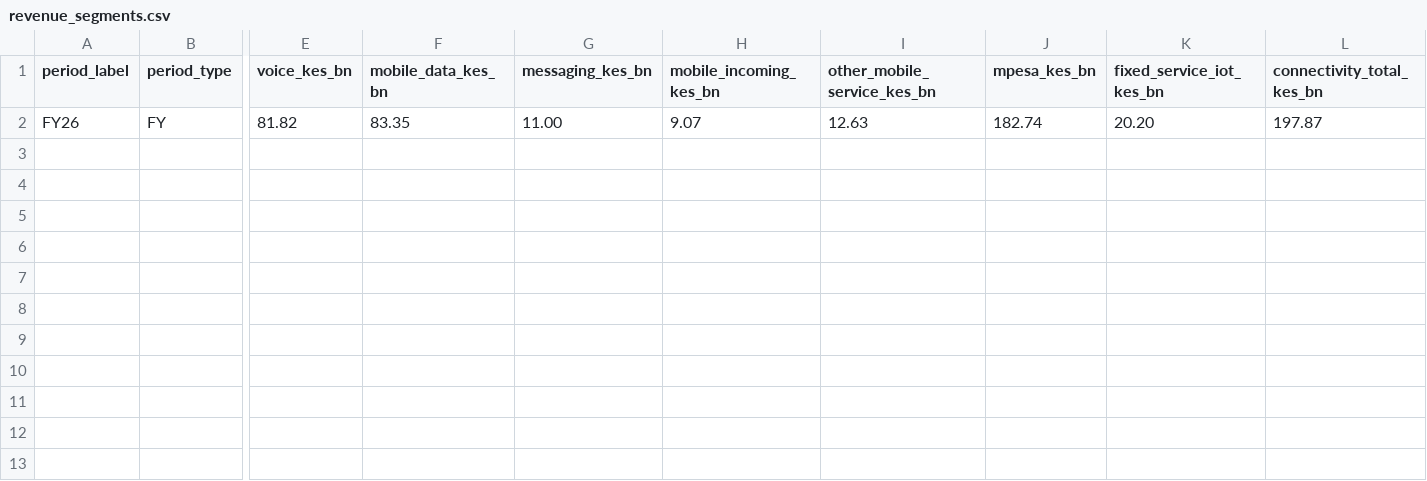
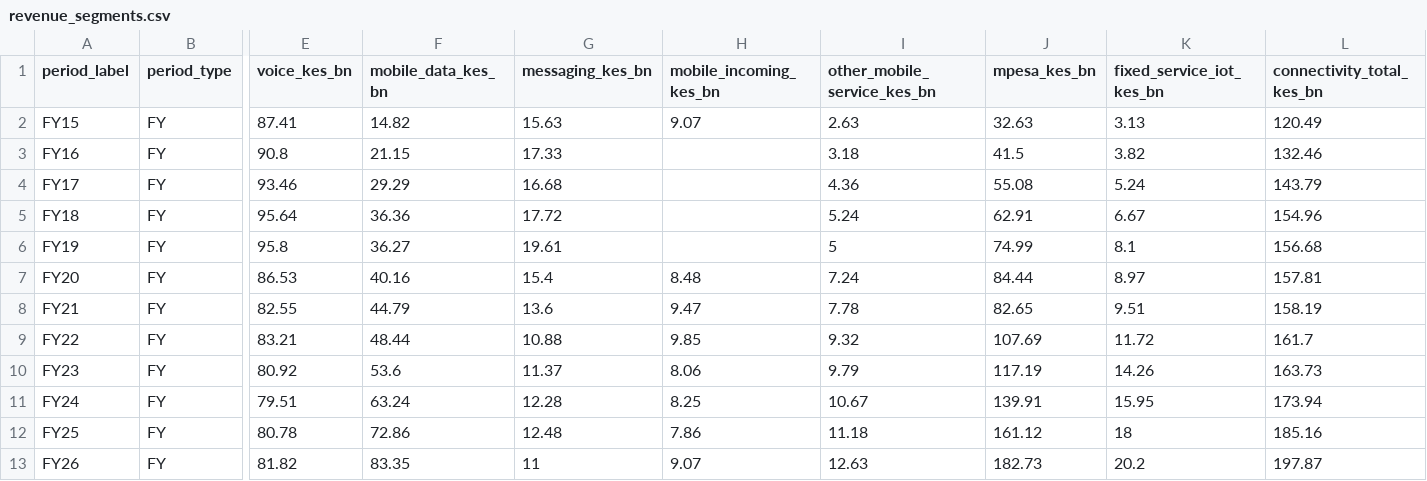
Before and after one commit to Derrick-Ryan-Giggs/safaricom-intelligence, a CSV file: ingestion/seed/data/revenue_segments.csv, drawn as a sheet; only a part is shown, gaps mark what is left out; addresses are those after the commit; rows hold the shown columns only; the diff names each change by its address in the sheet, - before the commit and + after, or states it on an @@ line.

```diff
--- a/ingestion/seed/data/revenue_segments.csv
+++ b/ingestion/seed/data/revenue_segments.csv
+row 2: FY15 | FY | 87.41 | 14.82 | 15.63 | 9.07 | 2.63 | 32.63 | 3.13 | 120.49
+row 3: FY16 | FY | 90.8 | 21.15 | 17.33 |  | 3.18 | 41.5 | 3.82 | 132.46
+row 4: FY17 | FY | 93.46 | 29.29 | 16.68 |  | 4.36 | 55.08 | 5.24 | 143.79
+row 5: FY18 | FY | 95.64 | 36.36 | 17.72 |  | 5.24 | 62.91 | 6.67 | 154.96
+row 6: FY19 | FY | 95.8 | 36.27 | 19.61 |  | 5 | 74.99 | 8.1 | 156.68
+row 7: FY20 | FY | 86.53 | 40.16 | 15.4 | 8.48 | 7.24 | 84.44 | 8.97 | 157.81
+row 8: FY21 | FY | 82.55 | 44.79 | 13.6 | 9.47 | 7.78 | 82.65 | 9.51 | 158.19
+row 9: FY22 | FY | 83.21 | 48.44 | 10.88 | 9.85 | 9.32 | 107.69 | 11.72 | 161.7
+row 10: FY23 | FY | 80.92 | 53.6 | 11.37 | 8.06 | 9.79 | 117.19 | 14.26 | 163.73
+row 11: FY24 | FY | 79.51 | 63.24 | 12.28 | 8.25 | 10.67 | 139.91 | 15.95 | 173.94
+row 12: FY25 | FY | 80.78 | 72.86 | 12.48 | 7.86 | 11.18 | 161.12 | 18 | 185.16
-G13 (messaging_kes_bn): 11.00
+G13 (messaging_kes_bn): 11
-J13 (mpesa_kes_bn): 182.74
+J13 (mpesa_kes_bn): 182.73
-K13 (fixed_service_iot_kes_bn): 20.20
+K13 (fixed_service_iot_kes_bn): 20.2
```
Also changed, not shown: ingestion/seed/data/company_overview.csv, ingestion/seed/data/kenya_ethiopia.csv, 1 other file.
